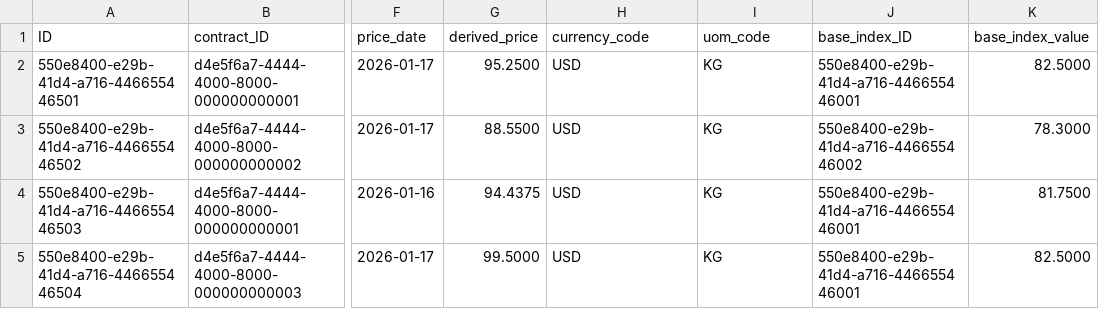
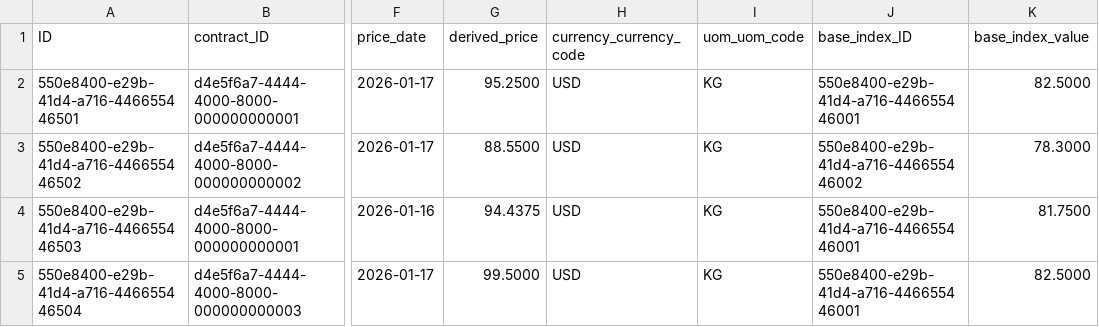
Before and after one commit to kalpesh0304/FuelSphere, a CSV file: db/data/fuelsphere-DERIVED_PRICES.csv, drawn as a sheet; only a part is shown, gaps mark what is left out; the diff names each change by its address in the sheet, - before the commit and + after, or states it on an @@ line.

```diff
--- a/db/data/fuelsphere-DERIVED_PRICES.csv
+++ b/db/data/fuelsphere-DERIVED_PRICES.csv
-H1: currency_code
+H1: currency_currency_code
-I1: uom_code
+I1: uom_uom_code
```
